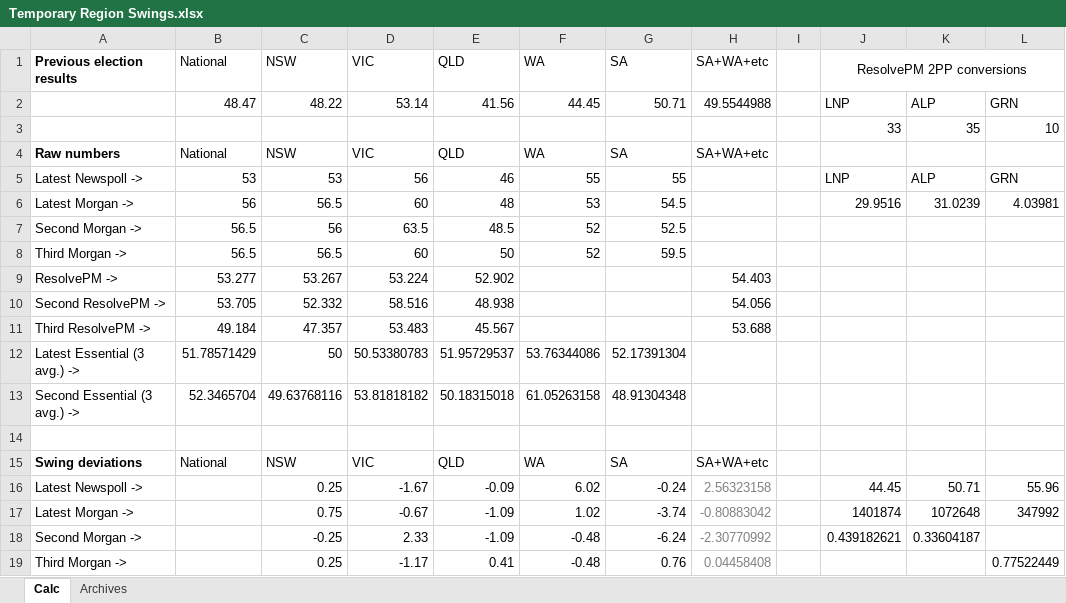
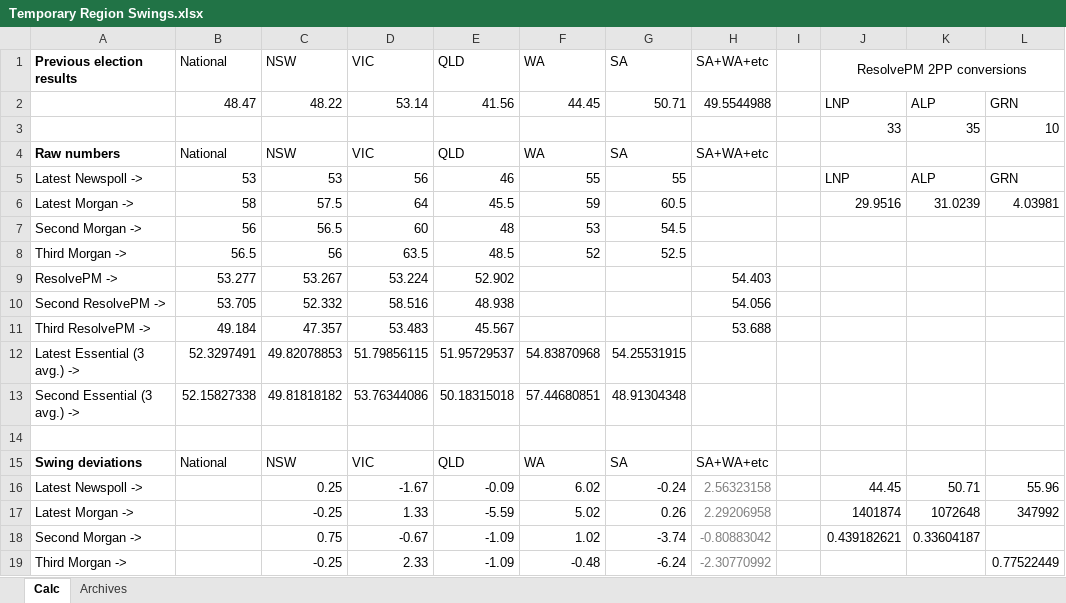
Before and after one commit to d-j-hirst/aus-polling-analyser, an Excel workbook: Temporary Region Swings.xlsx, sheet Calc, drawn as a sheet; only a part is shown; values as stored, in another font and other column widths than the file's, no borders; removed rows and columns are numbered as before the commit, all else as after; rows hold the shown columns only; the diff covers the shown part only; the diff names each change by its address in the sheet, - before the commit and + after, or states it on an @@ line.

Commit message:
Add new poll and betting data.

```diff
--- a/Temporary Region Swings.xlsx (sheet Calc)
+++ b/Temporary Region Swings.xlsx (sheet Calc)
-B6 (National): 56
+B6 (National): 58
-C6 (NSW): 56.5
+C6 (NSW): 57.5
-D6 (VIC): 60
+D6 (VIC): 64
-E6 (QLD): 48
+E6 (QLD): 45.5
-F6 (WA): 53
+F6 (WA): 59
-G6 (SA): 54.5
+G6 (SA): 60.5
+row 7: Second Morgan -> | 56 | 56.5 | 60 | 48 | 53 | 54.5
-A8 (Previous election results): Second Morgan ->
+A8 (Previous election results): Third Morgan ->
-row 8: Third Morgan -> | 56.5 | 56.5 | 60 | 50 | 52 | 59.5
-row 12: Latest Essential (3 avg.) -> | 51.78571429 | 50 | 50.53380783 | 51.95729537 | 53.76344086 | 52.17391304
+row 12: Latest Essential (3 avg.) -> | 52.3297491 | 49.82078853 | 51.79856115 | 51.95729537 | 54.83870968 | 54.25531915
-B13 (National): 52.3465704
+B13 (National): 52.15827338
-C13 (NSW): 49.63768116
+C13 (NSW): 49.81818182
-D13 (VIC): 53.81818182
+D13 (VIC): 53.76344086
-F13 (WA): 61.05263158
+F13 (WA): 57.44680851
-C17 (NSW): 0.75
+C17 (NSW): -0.25
-D17 (VIC): -0.67
+D17 (VIC): 1.33
-E17 (QLD): -1.09
+E17 (QLD): -5.59
-F17 (WA): 1.02
+F17 (WA): 5.02
-G17 (SA): -3.74
+G17 (SA): 0.26
-H17 (SA+WA+etc): -0.80883042
+H17 (SA+WA+etc): 2.29206958
-C18 (NSW): -0.25
+C18 (NSW): 0.75
-D18 (VIC): 2.33
+D18 (VIC): -0.67
-F18 (WA): -0.48
+F18 (WA): 1.02
-G18 (SA): -6.24
+G18 (SA): -3.74
-H18 (SA+WA+etc): -2.30770992
+H18 (SA+WA+etc): -0.80883042
-C19 (NSW): 0.25
+C19 (NSW): -0.25
-D19 (VIC): -1.17
+D19 (VIC): 2.33
-E19 (QLD): 0.41
+E19 (QLD): -1.09
-G19 (SA): 0.76
+G19 (SA): -6.24
-H19 (SA+WA+etc): 0.04458408
+H19 (SA+WA+etc): -2.30770992
```
Also changed, not shown: 4 added rows, 4 removed rows and 6 edited cells elsewhere in this sheet, 5 other files.
